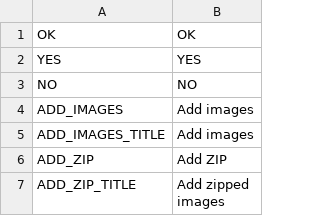
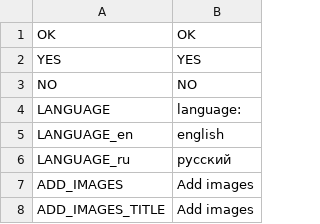
Before and after one commit to odrick/free-tex-packer, a CSV file: dist/static/localization/en.csv, drawn as a sheet; only a part is shown; the shorter side is filled out with more unchanged rows.

Commit message:
language select

```diff
--- a/dist/static/localization/en.csv
+++ b/dist/static/localization/en.csv
@@ -3,2 +3,5 @@ YES;YES
 NO;NO
+LANGUAGE;language:
+LANGUAGE_en;english
+LANGUAGE_ru;русский
 ADD_IMAGES;Add images
```
Also changed, not shown: dist/static/localization/ru.csv, 9 other files.
